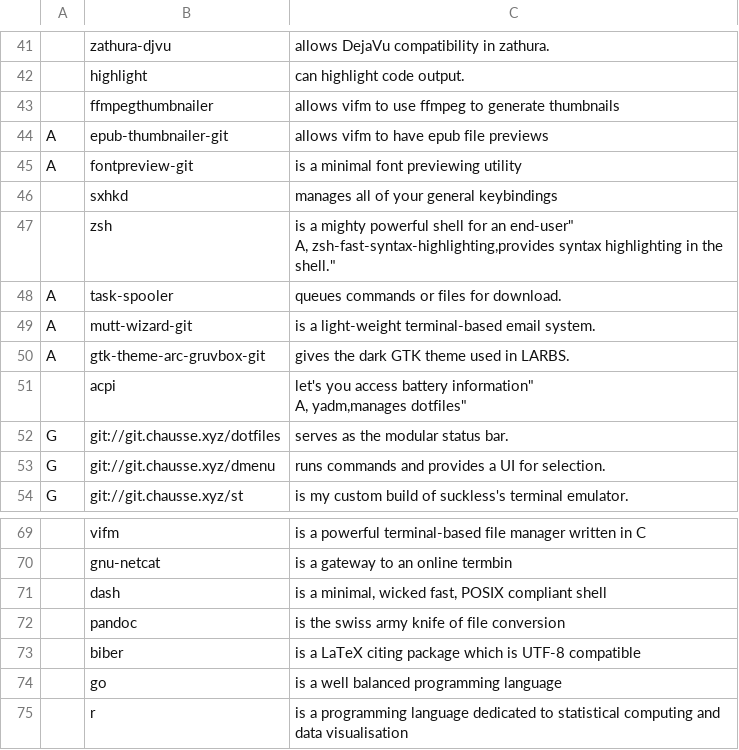
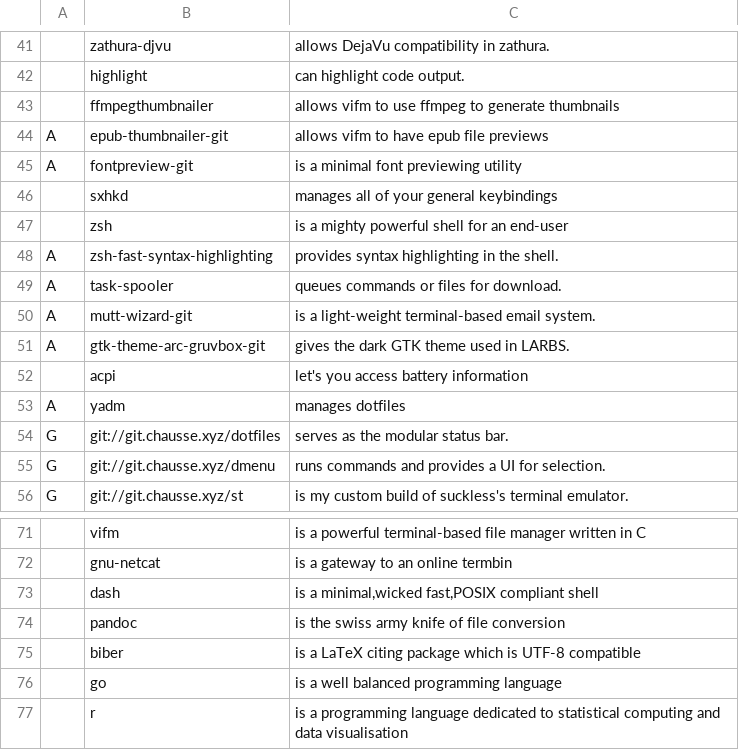
Before and after one commit to ChausseBenjamin/larbs, a CSV file: progs.csv, drawn as a sheet; only a part is shown, gaps mark what is left out; addresses are those after the commit; ↵ is a line break in a cell; the diff names each change by its address in the sheet, - before the commit and + after, or states it on an @@ line.

Commit message:
Trying to fix larbs csv

```diff
--- a/progs.csv
+++ b/progs.csv
-C47: …for an end-user" ↵ A, zsh-fast-syntax-highlighting,provides syntax highlighting in the shell."
+C47: …for an end-user
+row 48: A | zsh-fast-syntax-highlighting | provides syntax highlighting in the shell.
-C52: …access battery information" ↵ A, yadm,manages dotfiles"
+C52: …access battery information
+row 53: A | yadm | manages dotfiles
-C73: is a minimal, wicked fast, POSIX compliant shell
+C73: is a minimal,wicked fast,POSIX compliant shell
```
